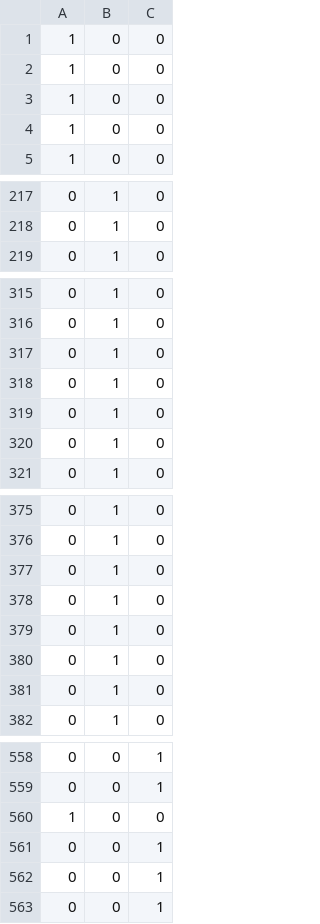
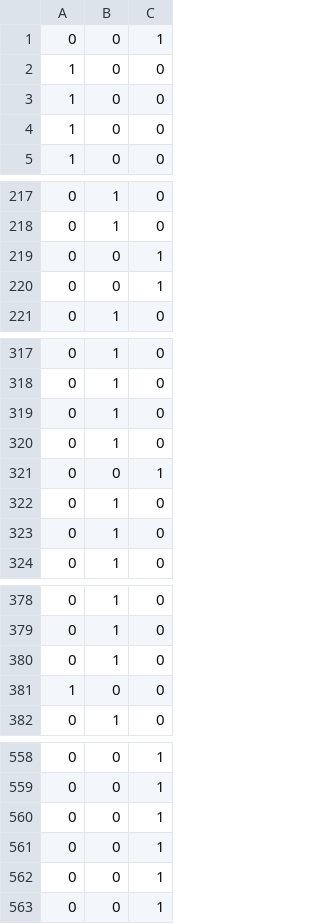
Before and after one commit to williamd4112/simple-neural-network, a CSV file: result/DemoTarget.csv, drawn as a sheet; only a part is shown, gaps mark what is left out.

```diff
--- a/result/DemoTarget.csv
+++ b/result/DemoTarget.csv
@@ -1,2 +1,2 @@
-1,0,0
+0,0,1
 1,0,0
@@ -218,2 +218,4 @@
 0,1,0
+0,0,1
+0,0,1
 0,1,0
@@ -318,2 +320,3 @@
 0,1,0
+0,0,1
 0,1,0
@@ -377,6 +380,3 @@
 0,1,0
-0,1,0
-0,1,0
-0,1,0
-0,1,0
+1,0,0
 0,1,0
@@ -559,3 +559,3 @@
 0,0,1
-1,0,0
+0,0,1
 0,0,1
```
Also changed, not shown: 14 other files.
